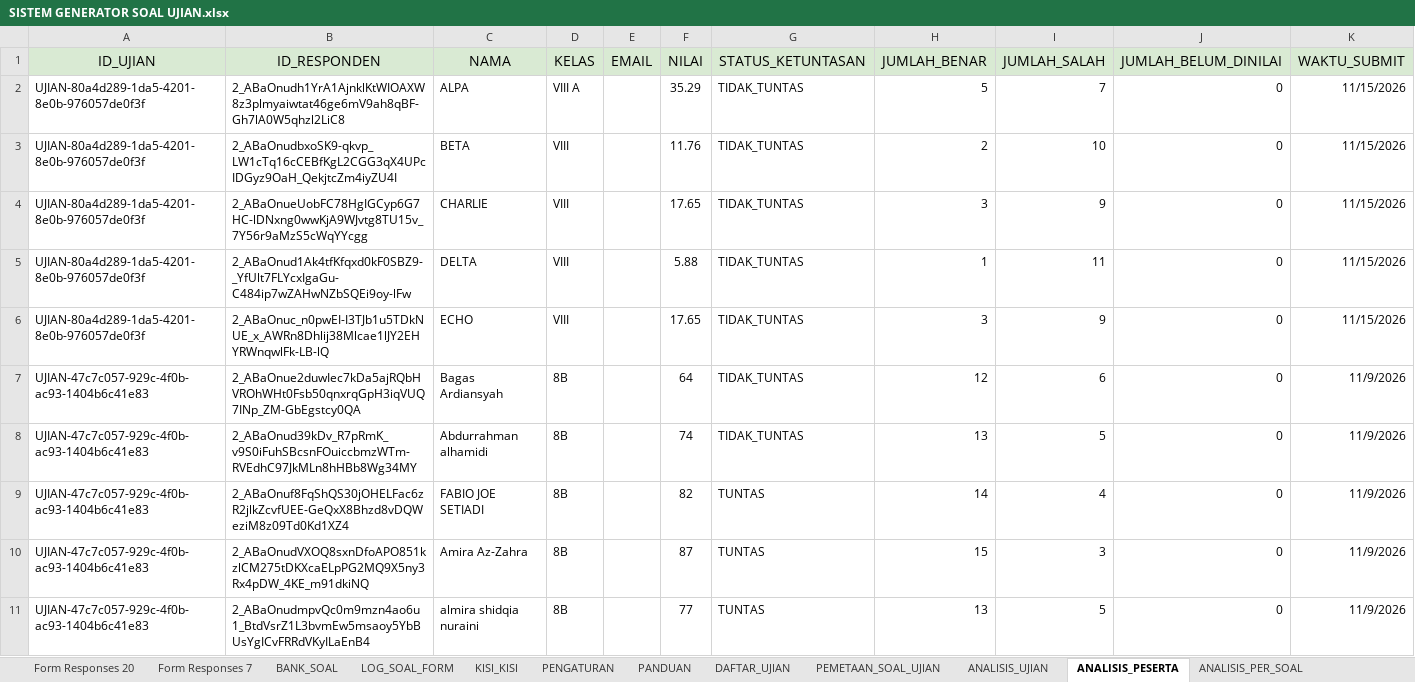
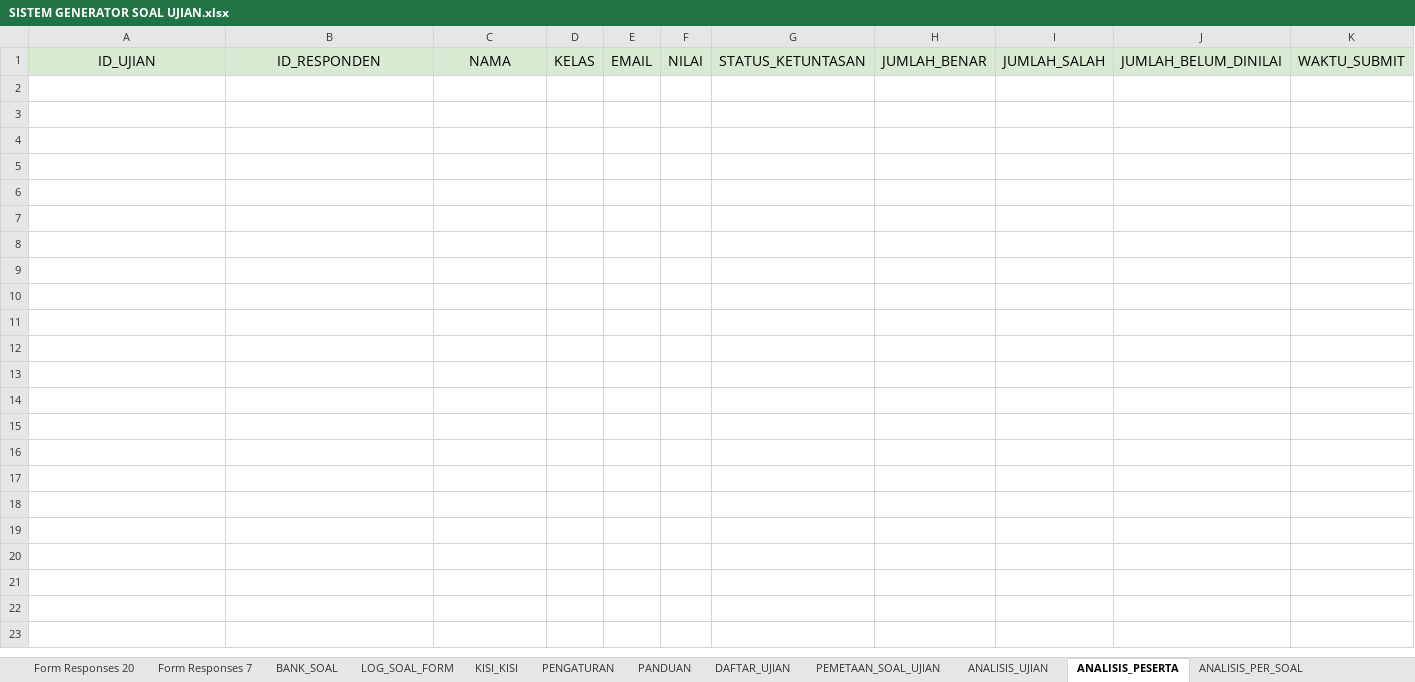
Before and after one commit to albiziaruri-creator/google-formulir-otomatis, an Excel workbook: SPREADSHEET/SISTEM GENERATOR SOAL UJIAN.xlsx, sheet ANALISIS_PESERTA, drawn as a sheet; only a part is shown; values as stored, in another font and other column widths than the file's, no borders; charts and pictures not drawn; the diff covers the shown part only; the diff names each change by its address in the sheet, - before the commit and + after, or states it on an @@ line.

```diff
--- a/SPREADSHEET/SISTEM GENERATOR SOAL UJIAN.xlsx (sheet ANALISIS_PESERTA)
+++ b/SPREADSHEET/SISTEM GENERATOR SOAL UJIAN.xlsx (sheet ANALISIS_PESERTA)
-row 2: UJIAN-80a4d289-1da5-4201-8e0b-976057de0f3f | 2_ABaOnudh1YrA1AjnklKtWIOAXW8z3plmyaiwtat46ge6mV9ah8qBF-Gh7lA0W5qhzl2LiC8 | ALPA | VIII A |  | 35.29 | TIDAK_TUNTAS | 5 | 7 | 0 | 11/15/2026
-row 3: UJIAN-80a4d289-1da5-4201-8e0b-976057de0f3f | 2_ABaOnudbxoSK9-qkvp_LW1cTq16cCEBfKgL2CGG3qX4UPcIDGyz9OaH_QekjtcZm4iyZU4I | BETA | VIII |  | 11.76 | TIDAK_TUNTAS | 2 | 10 | 0 | 11/15/2026
-row 4: UJIAN-80a4d289-1da5-4201-8e0b-976057de0f3f | 2_ABaOnueUobFC78HgIGCyp6G7HC-lDNxng0wwKjA9WJvtg8TU15v_7Y56r9aMzS5cWqYYcgg | CHARLIE | VIII |  | 17.65 | TIDAK_TUNTAS | 3 | 9 | 0 | 11/15/2026
-row 5: UJIAN-80a4d289-1da5-4201-8e0b-976057de0f3f | 2_ABaOnud1Ak4tfKfqxd0kF0SBZ9-_YfUlt7FLYcxIgaGu-C484ip7wZAHwNZbSQEi9oy-lFw | DELTA | VIII |  | 5.88 | TIDAK_TUNTAS | 1 | 11 | 0 | 11/15/2026
-row 6: UJIAN-80a4d289-1da5-4201-8e0b-976057de0f3f | 2_ABaOnuc_n0pwEI-I3TJb1u5TDkNUE_x_AWRn8Dhlij38Mlcae1lJY2EHYRWnqwlFk-LB-lQ | ECHO | VIII |  | 17.65 | TIDAK_TUNTAS | 3 | 9 | 0 | 11/15/2026
-row 7: UJIAN-47c7c057-929c-4f0b-ac93-1404b6c41e83 | 2_ABaOnue2duwIec7kDa5ajRQbHVROhWHt0Fsb50qnxrqGpH3iqVUQ7INp_ZM-GbEgstcy0QA | Bagas Ardiansyah | 8B |  | 64 | TIDAK_TUNTAS | 12 | 6 | 0 | 11/9/2026
-row 8: UJIAN-47c7c057-929c-4f0b-ac93-1404b6c41e83 | 2_ABaOnud39kDv_R7pRmK_v9S0iFuhSBcsnFOuiccbmzWTm-RVEdhC97JkMLn8hHBb8Wg34MY | Abdurrahman alhamidi | 8B |  | 74 | TIDAK_TUNTAS | 13 | 5 | 0 | 11/9/2026
-row 9: UJIAN-47c7c057-929c-4f0b-ac93-1404b6c41e83 | 2_ABaOnuf8FqShQS30jOHELFac6zR2jlkZcvfUEE-GeQxX8Bhzd8vDQWeziM8z09Td0Kd1XZ4 | FABIO JOE SETIADI | 8B |  | 82 | TUNTAS | 14 | 4 | 0 | 11/9/2026
-row 10: UJIAN-47c7c057-929c-4f0b-ac93-1404b6c41e83 | 2_ABaOnudVXOQ8sxnDfoAPO851kzlCM275tDKXcaELpPG2MQ9X5ny3Rx4pDW_4KE_m91dkiNQ | Amira Az-Zahra | 8B |  | 87 | TUNTAS | 15 | 3 | 0 | 11/9/2026
-row 11: UJIAN-47c7c057-929c-4f0b-ac93-1404b6c41e83 | 2_ABaOnudmpvQc0m9mzn4ao6u1_BtdVsrZ1L3bvmEw5msaoy5YbBUsYgICvFRRdVKyILaEnB4 | almira shidqia nuraini | 8B |  | 77 | TUNTAS | 13 | 5 | 0 | 11/9/2026
```
Also changed, not shown: 89 removed rows elsewhere in this sheet, sheet Form Responses 7, sheet BANK_SOAL, sheet ANALISIS_PER_SOAL, sheet PEMETAAN_SOAL_UJIAN, sheet DASHBOARD_UJIAN, sheet KISI_KISI, 3 more sheets, charts or pictures.
